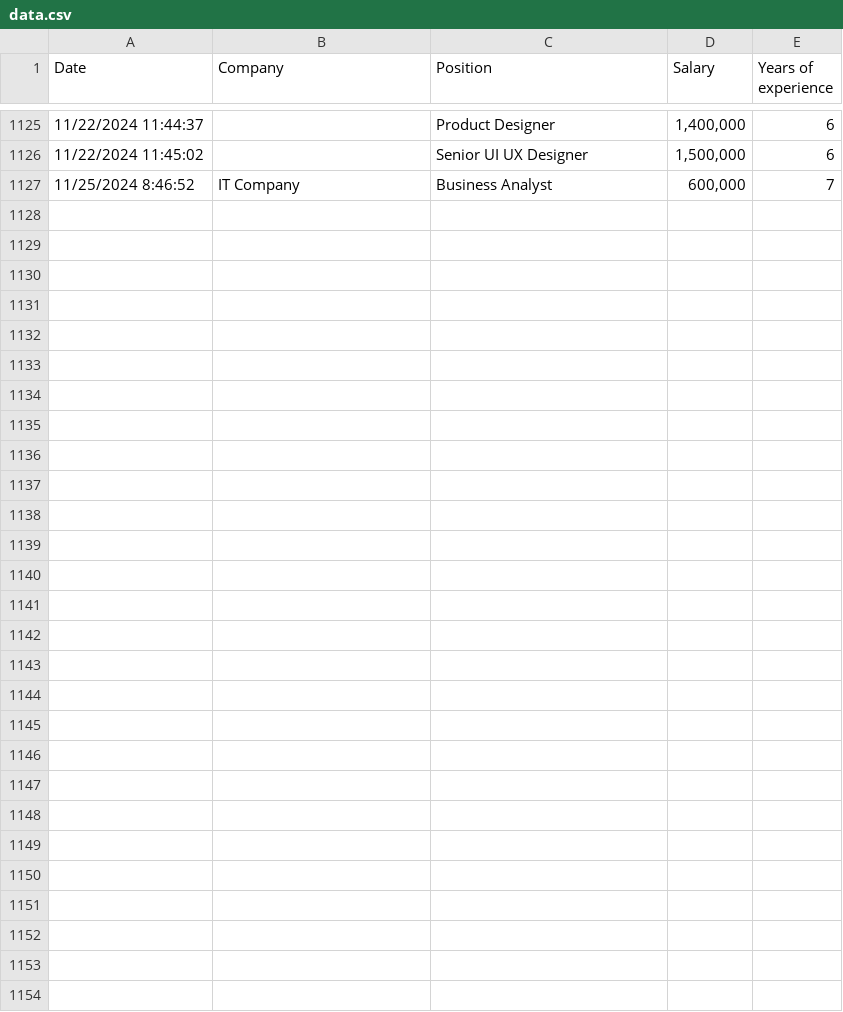
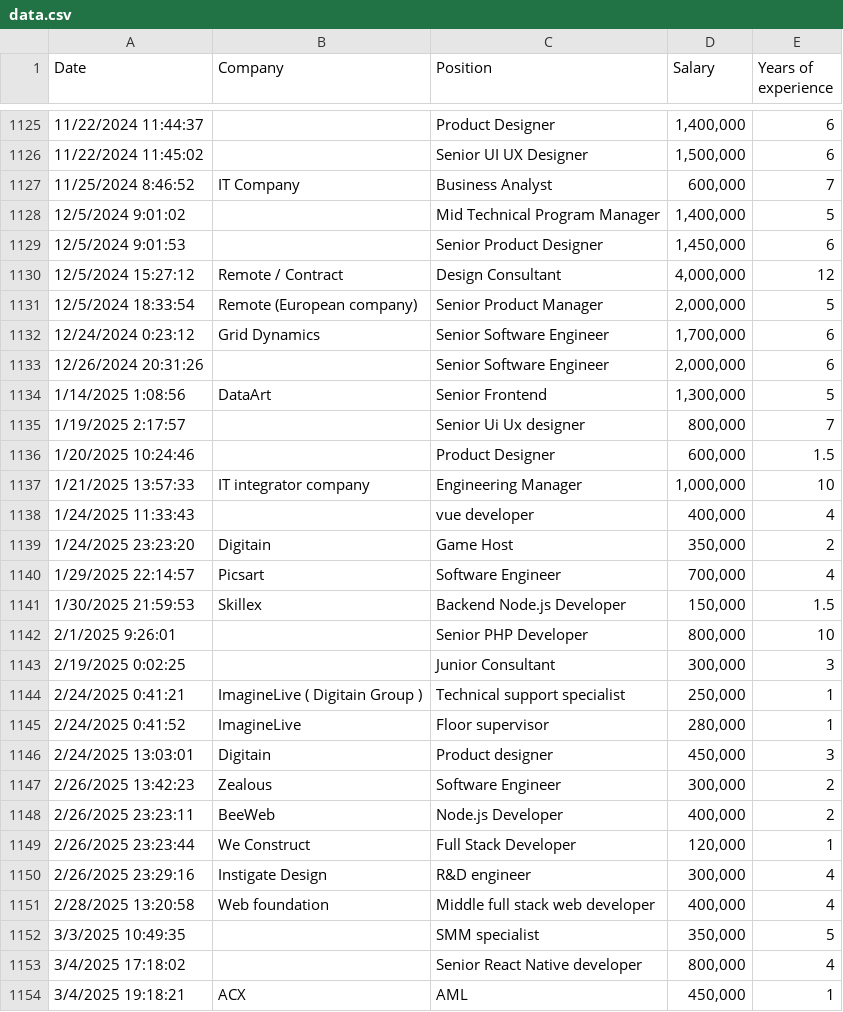
Before and after one commit to The-Sofware-Development-Company/salariesam, a CSV file: public/data.csv, drawn as a sheet; only a part is shown, gaps mark what is left out.

Commit message:
Update from form responses as of commit date

```diff
--- a/public/data.csv
+++ b/public/data.csv
@@ -1127 +1127,28 @@ Date,Company,Position,Salary,Years of experience
 11/25/2024 8:46:52,IT Company,Business Analyst,"600,000",7
+12/5/2024 9:01:02,,Mid Technical Program Manager,"1,400,000",5
+12/5/2024 9:01:53,,Senior Product Designer,"1,450,000",6
+12/5/2024 15:27:12,Remote / Contract,Design Consultant,"4,000,000",12
+12/5/2024 18:33:54,Remote (European company),Senior Product Manager,"2,000,000",5
+12/24/2024 0:23:12,Grid Dynamics,Senior Software Engineer,"1,700,000",6
+12/26/2024 20:31:26,,Senior Software Engineer,"2,000,000",6
+1/14/2025 1:08:56,DataArt,Senior Frontend,"1,300,000",5
+1/19/2025 2:17:57,,Senior Ui Ux designer,"800,000",7
+1/20/2025 10:24:46,,Product Designer,"600,000",1.5
+1/21/2025 13:57:33,IT integrator company,Engineering Manager,"1,000,000",10
+1/24/2025 11:33:43,,vue developer,"400,000",4
+1/24/2025 23:23:20,Digitain,Game Host,"350,000",2
+1/29/2025 22:14:57,Picsart,Software Engineer,"700,000",4
+1/30/2025 21:59:53,Skillex,Backend Node.js Developer,"150,000",1.5
+2/1/2025 9:26:01,,Senior PHP Developer ,"800,000",10
+2/19/2025 0:02:25,,Junior Consultant,"300,000",3
+2/24/2025 0:41:21,ImagineLive ( Digitain Group ) ,Technical support specialist ,"250,000",1
+2/24/2025 0:41:52,ImagineLive,Floor supervisor ,"280,000",1
+2/24/2025 13:03:01,Digitain,Product designer,"450,000",3
+2/26/2025 13:42:23,Zealous,Software Engineer,"300,000",2
+2/26/2025 23:23:11,BeeWeb,Node.js Developer,"400,000",2
+2/26/2025 23:23:44,We Construct ,Full Stack Developer ,"120,000",1
+2/26/2025 23:29:16,Instigate Design,R&D engineer,"300,000",4
+2/28/2025 13:20:58,Web foundation,Middle full stack web developer,"400,000",4
+3/3/2025 10:49:35,,SMM specialist,"350,000",5
+3/4/2025 17:18:02,,Senior React Native developer,"800,000",4
+3/4/2025 19:18:21,ACX,AML,"450,000",1
```
